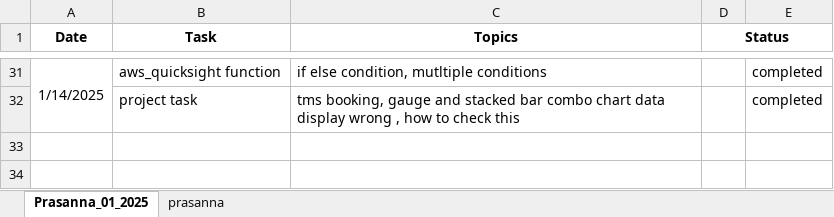
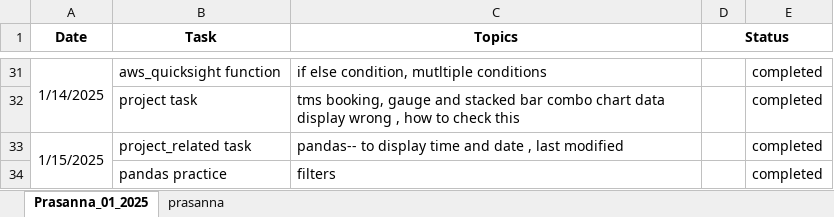
Before and after one commit to GummadiPrasanna/Daily_status, an Excel workbook: Daily_tasks.xlsx, sheet Prasanna_01_2025, drawn as a sheet; only a part is shown, gaps mark what is left out; values as stored, in another font and other column widths than the file's, no borders; the diff names each change by its address in the sheet, - before the commit and + after, or states it on an @@ line.

```diff
--- a/Daily_tasks.xlsx (sheet Prasanna_01_2025)
+++ b/Daily_tasks.xlsx (sheet Prasanna_01_2025)
+row 33: 1/15/2025 | project_related task | pandas-- to display time and date , last modified |  | completed
+row 34:  | pandas practice | filters |  | completed
```
Also changed, not shown: 1 other file.
